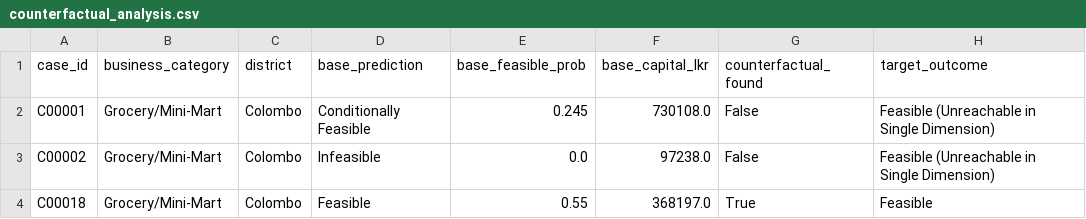
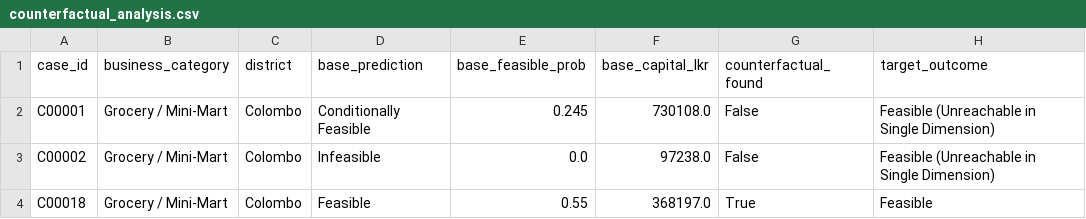
Before and after one commit to kumodyathamadi/AI-Driven-Business-Lifecycle-Decision-Support-System, a CSV file: reports/research_evaluation/experiment_05_what_if_validation/counterfactual_analysis.csv, drawn as a sheet; only a part is shown; the diff names each change by its address in the sheet, - before the commit and + after, or states it on an @@ line.

```diff
--- a/reports/research_evaluation/experiment_05_what_if_validation/counterfactual_analysis.csv
+++ b/reports/research_evaluation/experiment_05_what_if_validation/counterfactual_analysis.csv
-B2:B4 (business_category): Grocery/Mini-Mart
+B2:B4 (business_category): Grocery / Mini-Mart
```
Also changed, not shown: reports/research_evaluation/experiment_03_strategy_validation/strategy_evaluation_matrix.csv, reports/research_evaluation/experiment_04_topsis_validation/topsis_decision_matrix.csv, 21 other files.
